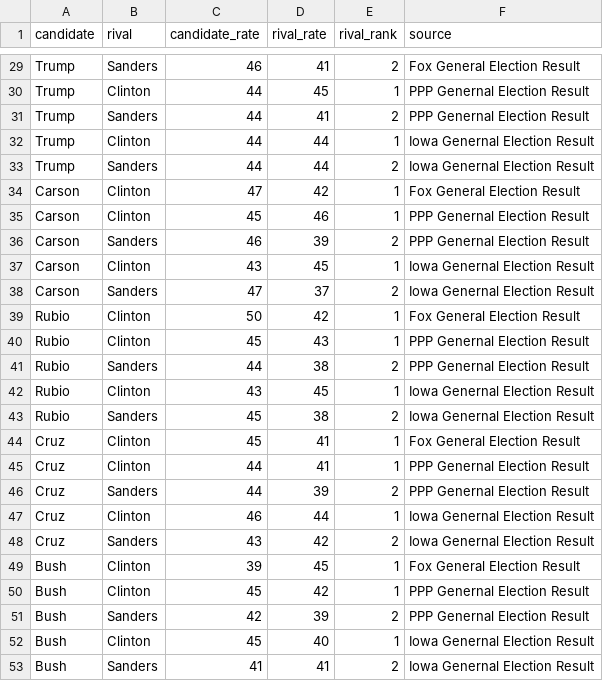
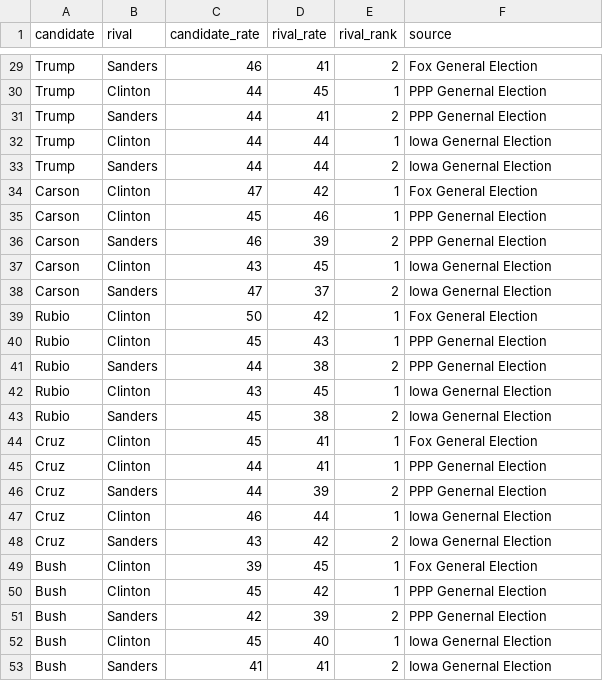
Before and after one commit to weihao0521/informationvisualization, a CSV file: final/data/tree/match_up.csv, drawn as a sheet; only a part is shown, gaps mark what is left out; the diff covers the shown part only; the diff names each change by its address in the sheet, - before the commit and + after, or states it on an @@ line.

```diff
--- a/final/data/tree/match_up.csv
+++ b/final/data/tree/match_up.csv
-F29 (source): Fox General Election Result
+F29 (source): Fox General Election
-F30:F31 (source): PPP Genernal Election Result
+F30:F31 (source): PPP Genernal Election
-F32:F33 (source): Iowa Genernal Election Result
+F32:F33 (source): Iowa Genernal Election
-F34 (source): Fox General Election Result
+F34 (source): Fox General Election
-F35:F36 (source): PPP Genernal Election Result
+F35:F36 (source): PPP Genernal Election
-F37:F38 (source): Iowa Genernal Election Result
+F37:F38 (source): Iowa Genernal Election
-F39 (source): Fox General Election Result
+F39 (source): Fox General Election
-F40:F41 (source): PPP Genernal Election Result
+F40:F41 (source): PPP Genernal Election
-F42:F43 (source): Iowa Genernal Election Result
+F42:F43 (source): Iowa Genernal Election
-F44 (source): Fox General Election Result
+F44 (source): Fox General Election
-F45:F46 (source): PPP Genernal Election Result
+F45:F46 (source): PPP Genernal Election
-F47:F48 (source): Iowa Genernal Election Result
+F47:F48 (source): Iowa Genernal Election
-F49 (source): Fox General Election Result
+F49 (source): Fox General Election
-F50:F51 (source): PPP Genernal Election Result
+F50:F51 (source): PPP Genernal Election
-F52:F53 (source): Iowa Genernal Election Result
+F52:F53 (source): Iowa Genernal Election
```
Also changed, not shown: 27 edited cells elsewhere in this file.
